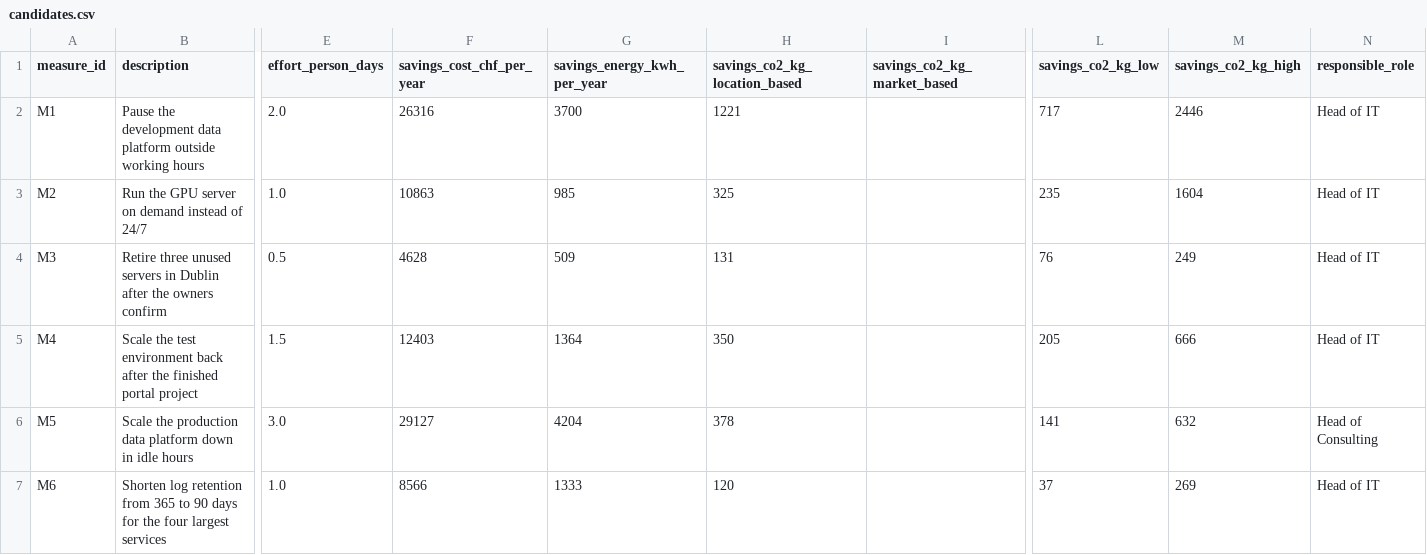
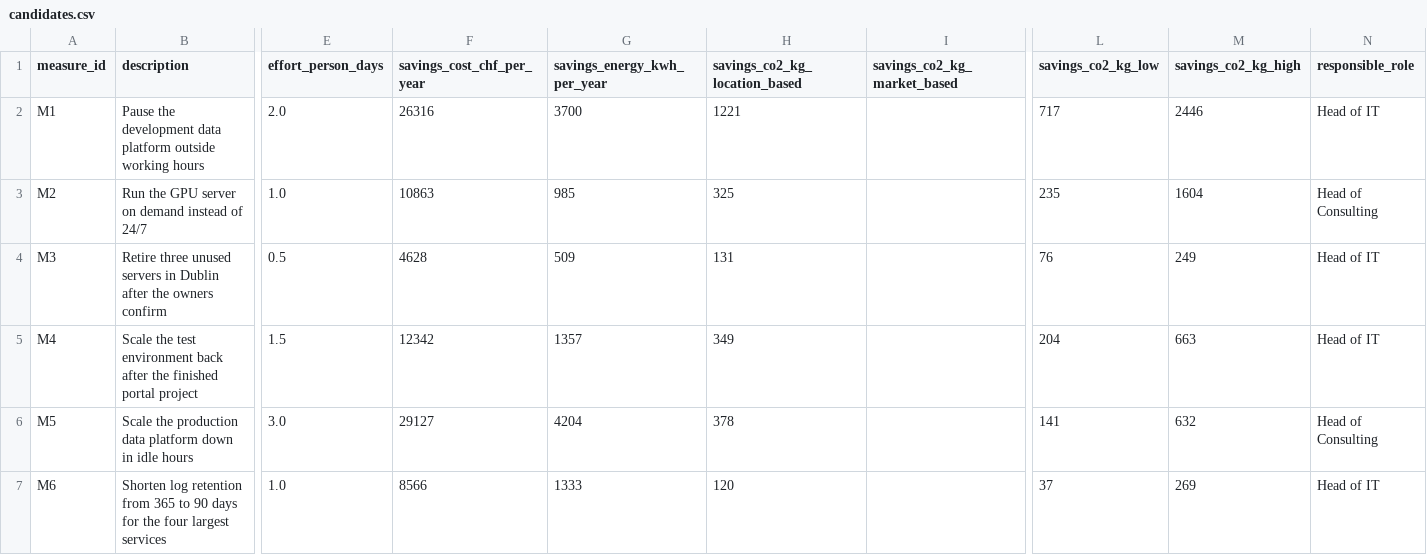
Before and after one commit to shedman68/agent-lca, a CSV file: measures/candidates.csv, drawn as a sheet; only a part is shown, gaps mark what is left out; the diff covers the shown part only; the diff names each change by its address in the sheet, - before the commit and + after, or states it on an @@ line.

```diff
--- a/measures/candidates.csv
+++ b/measures/candidates.csv
-N3 (responsible_role): Head of IT
+N3 (responsible_role): Head of Consulting
-F5 (savings_cost_chf_per_year): 12403
+F5 (savings_cost_chf_per_year): 12342
-G5 (savings_energy_kwh_per_year): 1364
+G5 (savings_energy_kwh_per_year): 1357
-H5 (savings_co2_kg_location_based): 350
+H5 (savings_co2_kg_location_based): 349
-L5 (savings_co2_kg_low): 205
+L5 (savings_co2_kg_low): 204
-M5 (savings_co2_kg_high): 666
+M5 (savings_co2_kg_high): 663
```
Also changed, not shown: 13 edited cells elsewhere in this file, measures/measures.csv, measures/package_summary.csv, 5 other files.
